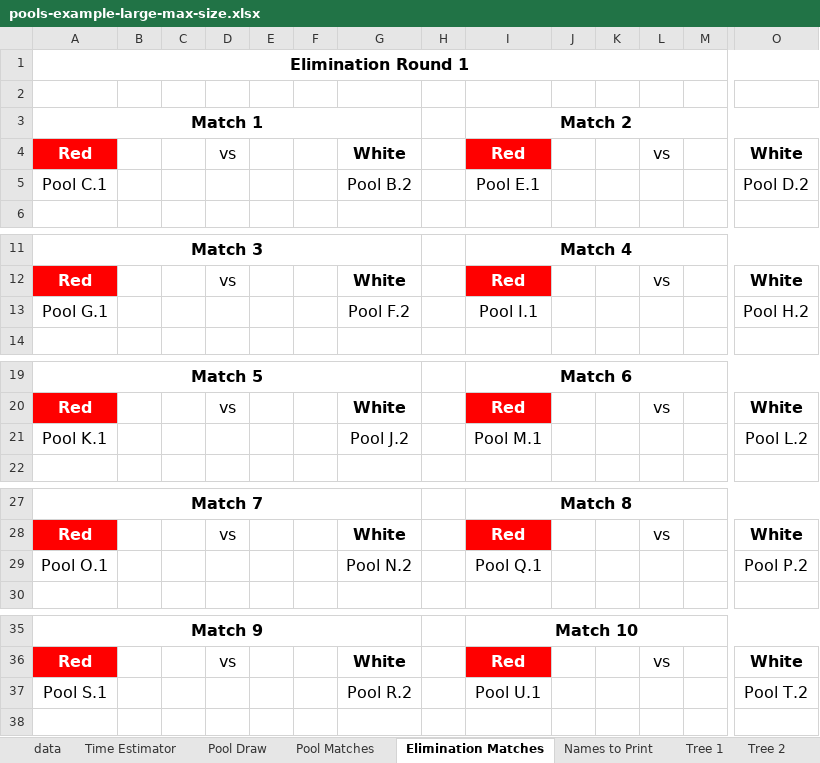
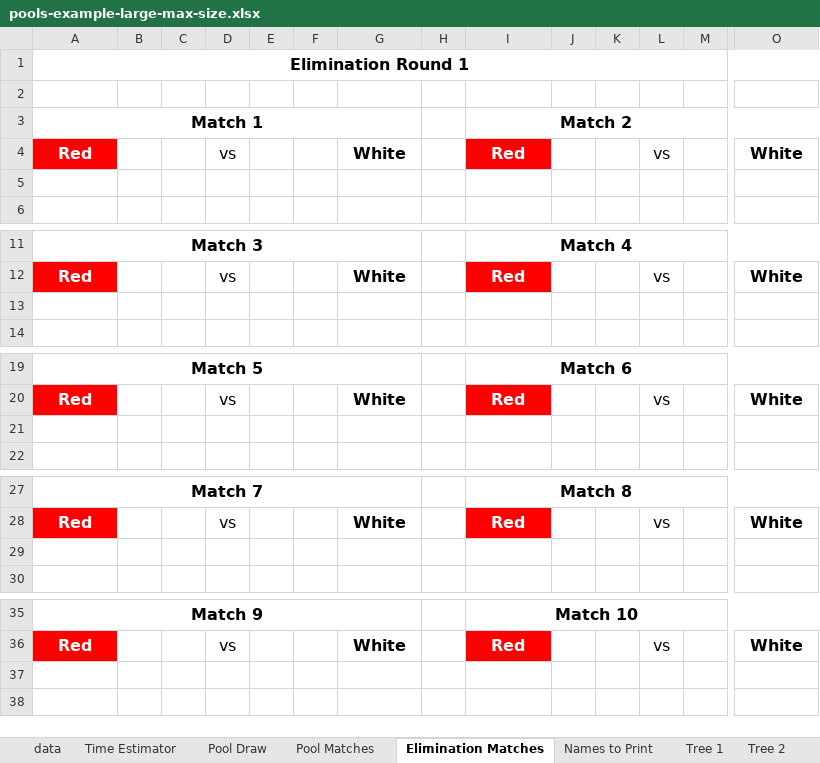
Before and after one commit to gitrgoliveira/bracket-creator, an Excel workbook: pools-example-large-max-size.xlsx, sheet Elimination Matches, drawn as a sheet; only a part is shown, gaps mark what is left out; values as stored, in another font and other column widths than the file's, no borders; rows hold the shown columns only; the diff covers the shown part only; the diff names each change by its address in the sheet, - before the commit and + after, or states it on an @@ line.

```diff
--- a/pools-example-large-max-size.xlsx (sheet Elimination Matches)
+++ b/pools-example-large-max-size.xlsx (sheet Elimination Matches)
-row 5: Pool C.1 |  |  |  |  |  | Pool B.2 |  | Pool E.1 |  |  |  |  | Pool D.2
+row 5: (empty)
-row 13: Pool G.1 |  |  |  |  |  | Pool F.2 |  | Pool I.1 |  |  |  |  | Pool H.2
+row 13: (empty)
-row 21: Pool K.1 |  |  |  |  |  | Pool J.2 |  | Pool M.1 |  |  |  |  | Pool L.2
+row 21: (empty)
-row 29: Pool O.1 |  |  |  |  |  | Pool N.2 |  | Pool Q.1 |  |  |  |  | Pool P.2
+row 29: (empty)
-row 37: Pool S.1 |  |  |  |  |  | Pool R.2 |  | Pool U.1 |  |  |  |  | Pool T.2
+row 37: (empty)
```
Also changed, not shown: 102 edited cells elsewhere in this sheet, sheet Pool Matches, sheet Pool Draw, sheet Names to Print, sheet Tree 2, sheet Tree 1, sheet Tree 3, 2 more sheets, formulas that keep their value, playoffs-example-large.xlsx, playoffs-example-small.xlsx, 12 other files.
